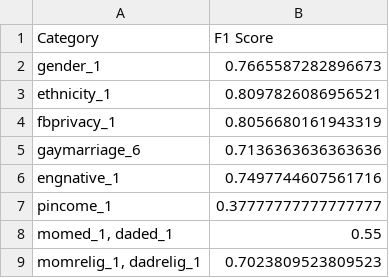
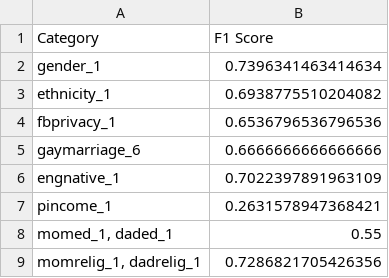
Before and after one commit to StanislawStepien/NetSense_fairness, a CSV file: survey_and_hybrid_approach_pipeline/evaluation_results/evaluation_results_euthanasia.csv, drawn as a sheet.

```diff
--- a/survey_and_hybrid_approach_pipeline/evaluation_results/evaluation_results_euthanasia.csv
+++ b/survey_and_hybrid_approach_pipeline/evaluation_results/evaluation_results_euthanasia.csv
@@ -1,9 +1,9 @@
 Category,F1 Score
-gender_1,0.7665587282896673
-ethnicity_1,0.8097826086956521
-fbprivacy_1,0.8056680161943319
-gaymarriage_6,0.7136363636363636
-engnative_1,0.7497744607561716
-pincome_1,0.37777777777777777
+gender_1,0.7396341463414634
+ethnicity_1,0.6938775510204082
+fbprivacy_1,0.6536796536796536
+gaymarriage_6,0.6666666666666666
+engnative_1,0.7022397891963109
+pincome_1,0.2631578947368421
 "momed_1, daded_1",0.55
-"momrelig_1, dadrelig_1",0.7023809523809523
+"momrelig_1, dadrelig_1",0.7286821705426356
```
Also changed, not shown: survey_and_hybrid_approach_pipeline/evaluation_results/evaluation_results_fssocsec.csv, survey_and_hybrid_approach_pipeline/evaluation_results/evaluation_results_fswelfare.csv, 28 other files.
